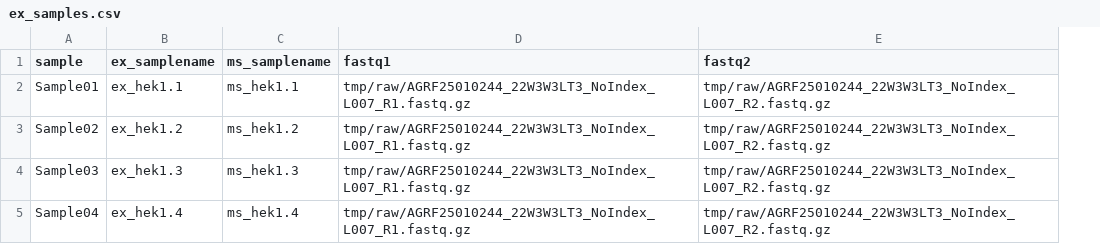
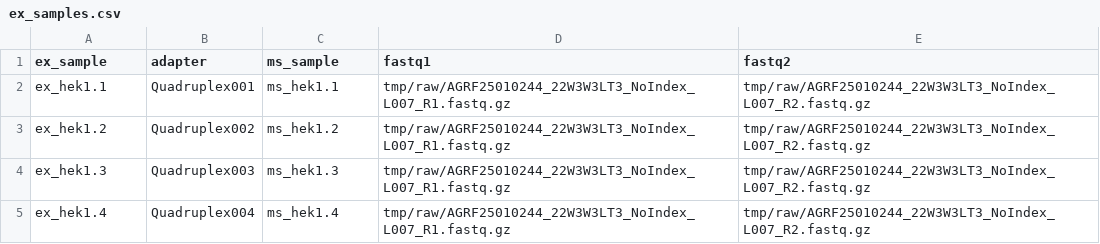
Before and after one commit to systematicmedicine/SomaticCODEC, a CSV file: config/ex_samples.csv, drawn as a sheet; removed rows and columns are numbered as before the commit, all else as after; the diff names each change by its address in the sheet, - before the commit and + after, or states it on an @@ line.

Commit message:
Updated sample and adapter names

```diff
--- a/config/ex_samples.csv
+++ b/config/ex_samples.csv
-column A (sample), rows 2-5: Sample01 | Sample02 | Sample03 | Sample04
+column B (adapter), rows 2-5: Quadruplex001 | Quadruplex002 | Quadruplex003 | Quadruplex004
-A1: ex_samplename
+A1: ex_sample
-C1: ms_samplename
+C1: ms_sample
```
Also changed, not shown: 2 other files.
